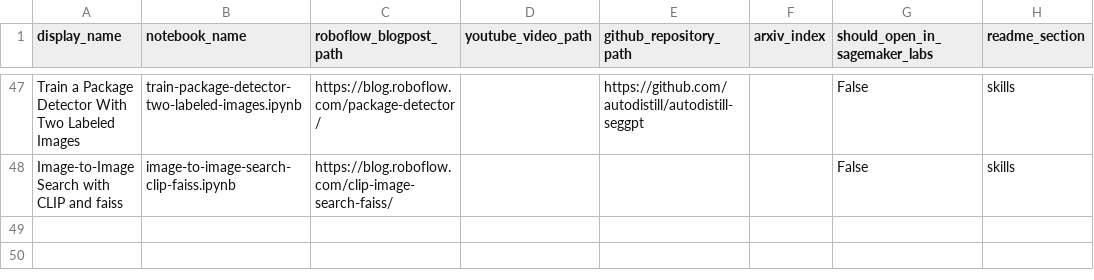
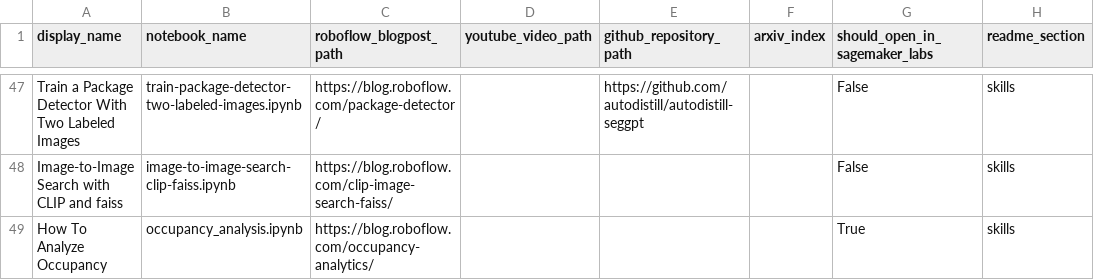
Before and after one commit to roboflow/notebooks, a CSV file: automation/notebooks-table-data.csv, drawn as a sheet; only a part is shown, gaps mark what is left out.

Commit message:
Add Occupancy Analysis

```diff
--- a/automation/notebooks-table-data.csv
+++ b/automation/notebooks-table-data.csv
@@ -48 +48,2 @@ Train a Package Detector With Two Labeled Images, train-package-detector-two-lab
 Image-to-Image Search with CLIP and faiss, image-to-image-search-clip-faiss.ipynb, https://blog.roboflow.com/clip-image-search-faiss/, , , , False, skills
+How To Analyze Occupancy, occupancy_analysis.ipynb, https://blog.roboflow.com/occupancy-analytics/, , , , True, skills
```
Also changed, not shown: 2 other files.
